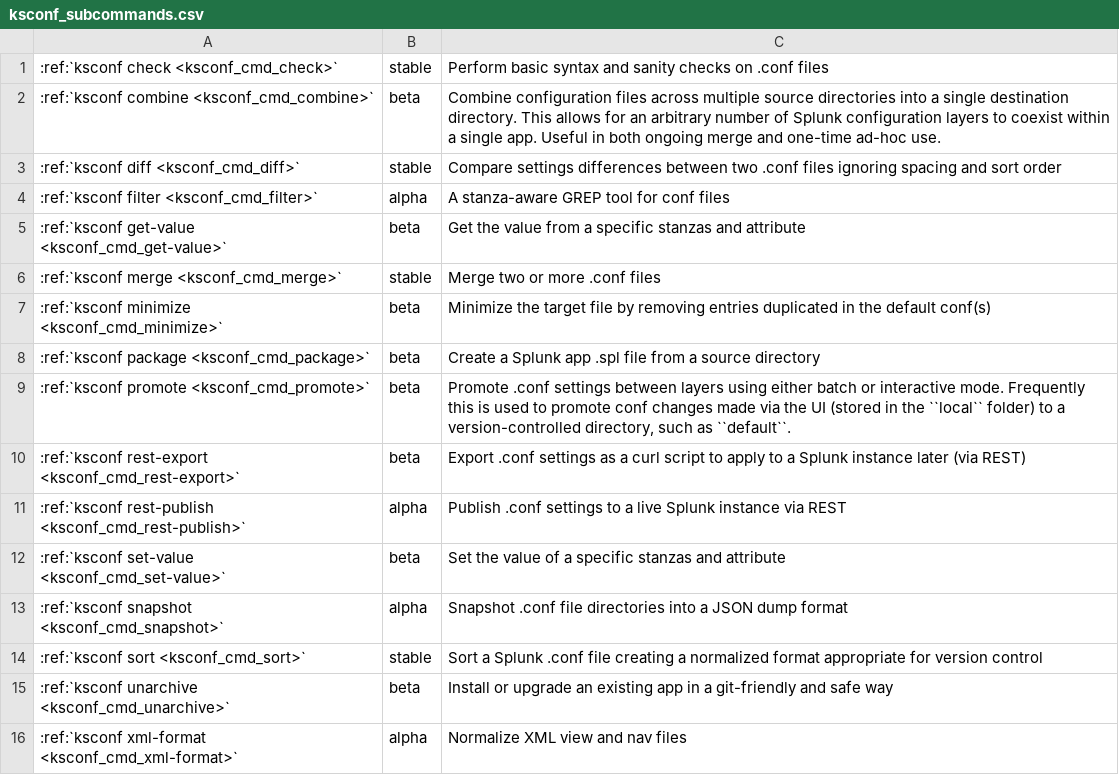
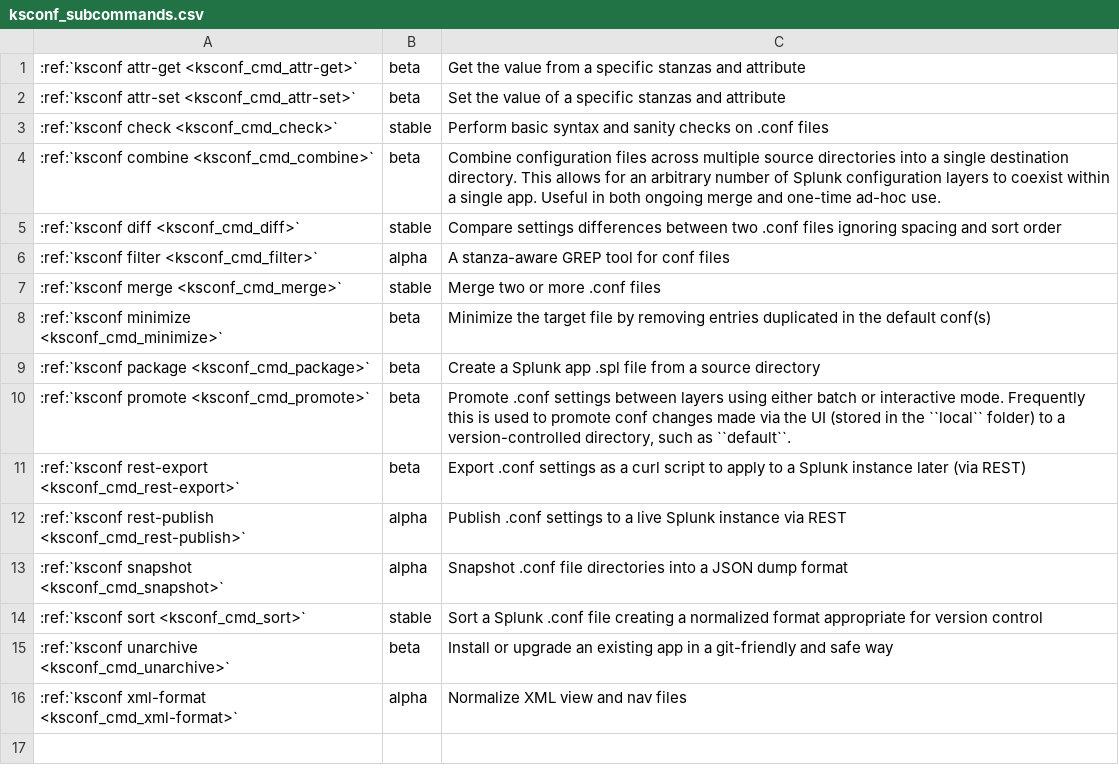
Before and after one commit to Kintyre/ksconf, a CSV file: docs/source/dyn/ksconf_subcommands.csv, drawn as a sheet; removed rows and columns are numbered as before the commit, all else as after; the diff names each change by its address in the sheet, - before the commit and + after, or states it on an @@ line.

Commit message:
Rename get/set subcommands
- Replace get-value/set-value with attr-get/attr-set
- Minor changelog improvement

```diff
--- a/docs/source/dyn/ksconf_subcommands.csv
+++ b/docs/source/dyn/ksconf_subcommands.csv
+row 1: :ref:`ksconf attr-get <ksconf_cmd_attr-get>` | beta | Get the value from a specific stanzas and attribute
+row 2: :ref:`ksconf attr-set <ksconf_cmd_attr-set>` | beta | Set the value of a specific stanzas and attribute
-row 5: :ref:`ksconf get-value <ksconf_cmd_get-value>` | beta | Get the value from a specific stanzas and attribute
-row 12: :ref:`ksconf set-value <ksconf_cmd_set-value>` | beta | Set the value of a specific stanzas and attribute
```
Also changed, not shown: 7 other files.
